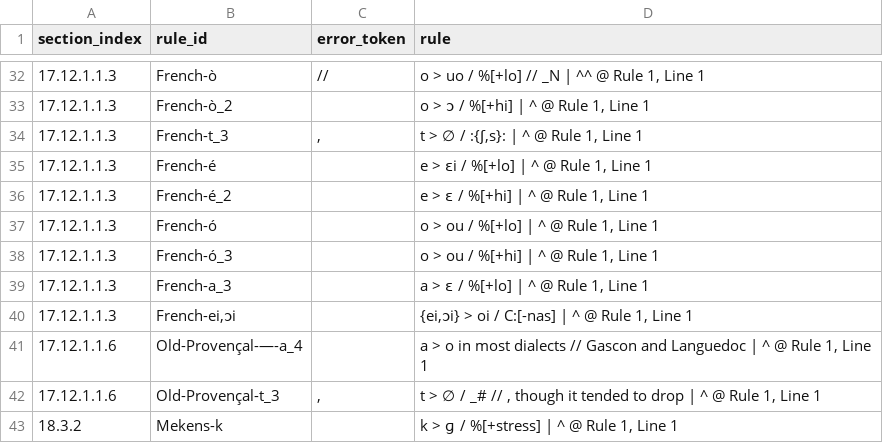
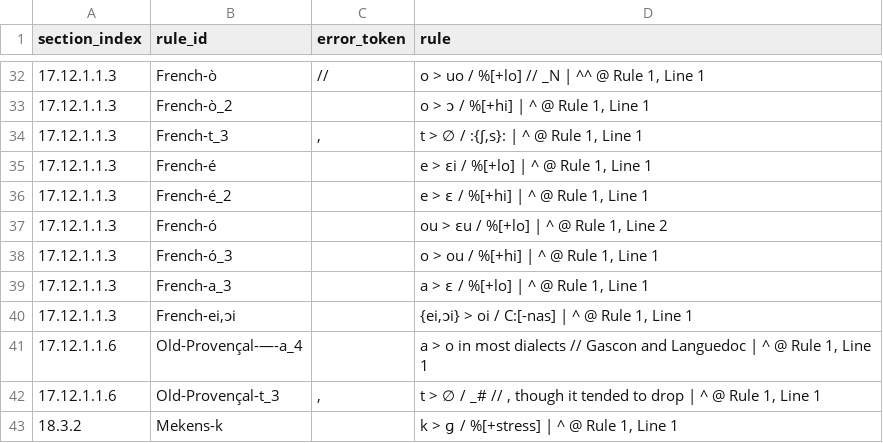
Before and after one commit to Pappa/conlanger, a CSV file: diagnostics/inventory/error_clusters/expected_underscore_errors.csv, drawn as a sheet; only a part is shown, gaps mark what is left out.

```diff
--- a/diagnostics/inventory/error_clusters/expected_underscore_errors.csv
+++ b/diagnostics/inventory/error_clusters/expected_underscore_errors.csv
@@ -36,3 +36,3 @@ section_index,rule_id,error_token,rule
 17.12.1.1.3,French-é_2,,"e > ɛ / %[+hi] | ^ @ Rule 1, Line 1"
-17.12.1.1.3,French-ó,,"o > ou / %[+lo] | ^ @ Rule 1, Line 1"
+17.12.1.1.3,French-ó,,"ou > ɛu / %[+lo] | ^ @ Rule 1, Line 2"
 17.12.1.1.3,French-ó_3,,"o > ou / %[+hi] | ^ @ Rule 1, Line 1"
```
Also changed, not shown: diagnostics/inventory/rule-inventory-error.csv.
